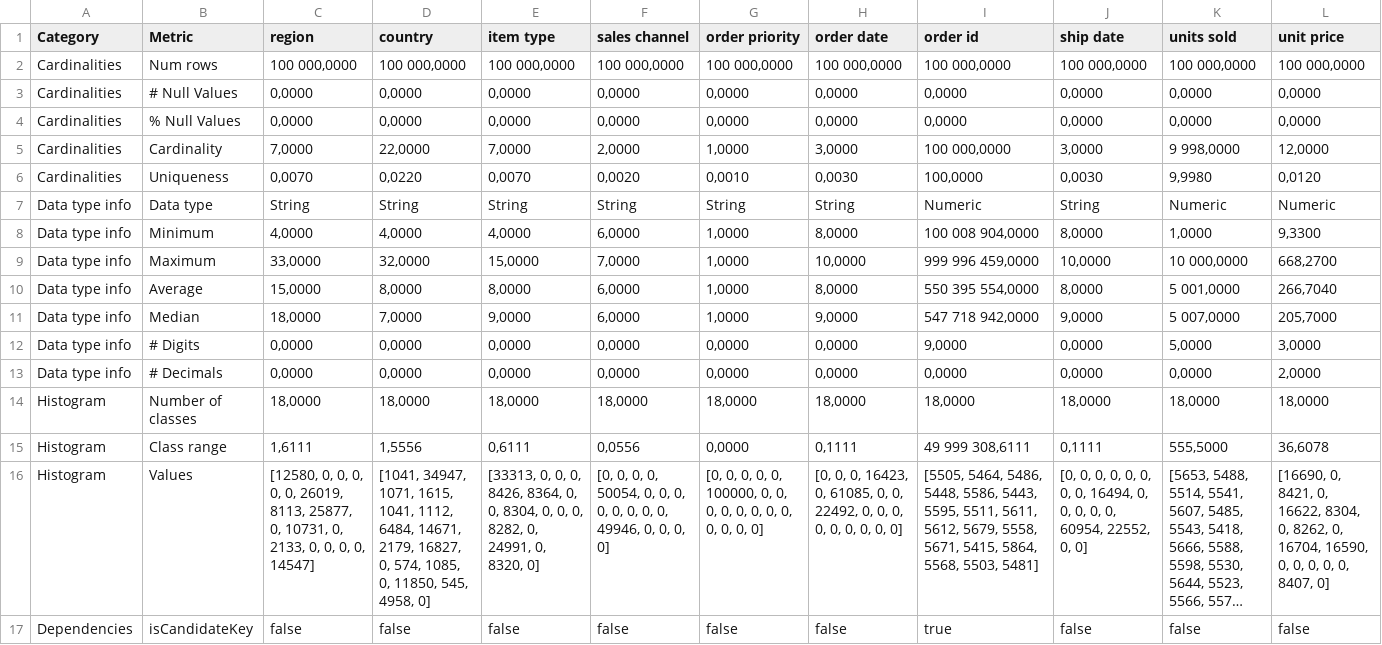
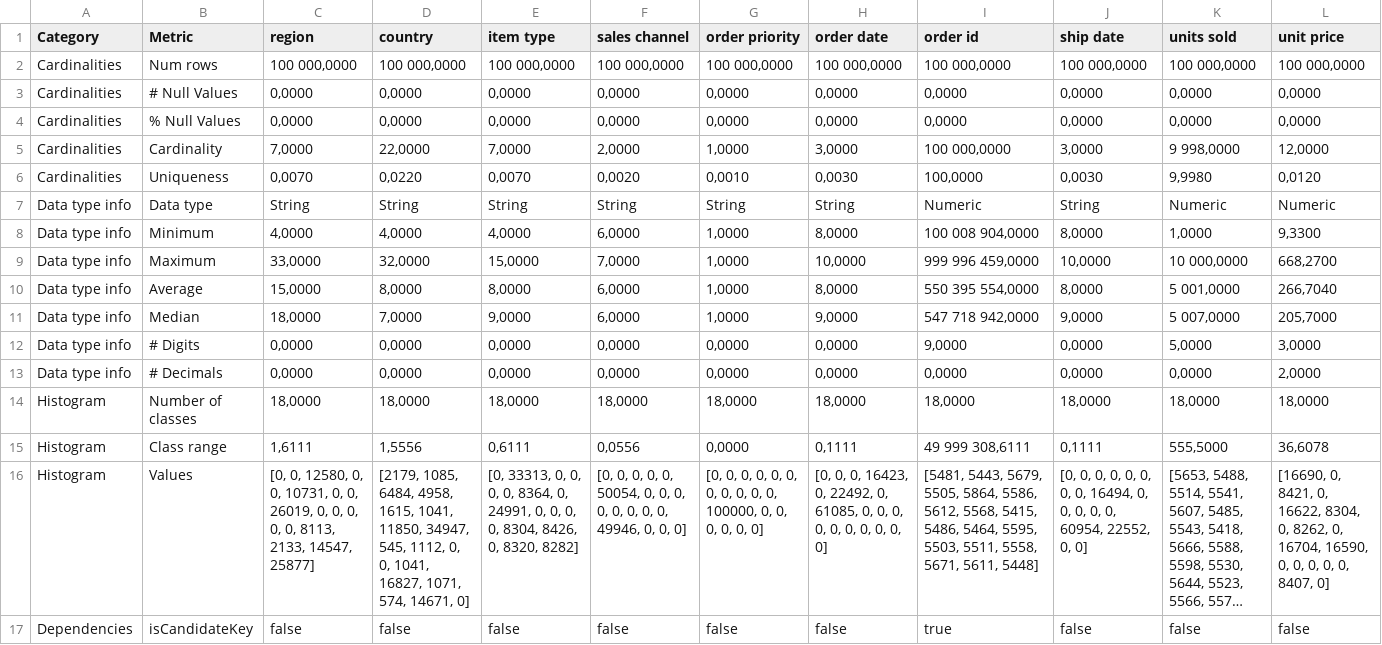
Before and after one commit to lisehr/dq-meerkat, a CSV file: src/main/java/dqm/jku/trustkg/resources/export/export_100000 sales records.csv, drawn as a sheet; only a part is shown; long unchanged cells end in …; the diff names each change by its address in the sheet, - before the commit and + after, or states it on an @@ line.

Commit message:
added export possibility for multiple datasources

```diff
--- a/src/main/java/dqm/jku/trustkg/resources/export/export_100000 sales records.csv
+++ b/src/main/java/dqm/jku/trustkg/resources/export/export_100000 sales records.csv
-C16 (region): [12580, 0, 0, 0, 0, 0, 26019, 8113, 25877, 0, 10731, 0, 2133, 0, 0, 0, 0, 14547]
+C16 (region): [0, 0, 12580, 0, 0, 10731, 0, 0, 26019, 0, 0, 0, 0, 0, 8113, 2133, 14547, 25877]
-D16 (country): [1041, 34947, 1071, 1615, 1041, 1112, 6484, 14671, 2179, 16827, 0, 574, 1085, 0, 11850, 545, 4958, 0]
+D16 (country): [2179, 1085, 6484, 4958, 1615, 1041, 11850, 34947, 545, 1112, 0, 0, 1041, 16827, 1071, 574, 14671, 0]
-E16 (item type): [33313, 0, 0, 0, 8426, 8364, 0, 0, 8304, 0, 0, 0, 8282, 0, 24991, 0, 8320, 0]
+E16 (item type): [0, 33313, 0, 0, 0, 0, 8364, 0, 24991, 0, 0, 0, 0, 8304, 8426, 0, 8320, 8282]
-F16 (sales channel): …0, 0, 50054, 0, 0, 0, 0, 0, 0, 0, 0, 49946, 0, 0, 0,…
+F16 (sales channel): …0, 0, 0, 50054, 0, 0, 0, 0, 0, 0, 0, 0, 49946, 0, 0,…
-G16 (order priority): …0, 0, 100000, 0, 0, 0, 0, 0, 0, 0, 0,…
+G16 (order priority): …0, 0, 0, 0, 0, 0, 0, 0, 100000, 0, 0,…
-H16 (order date): …16423, 0, 61085, 0, 0, 22492, 0, 0,…
+H16 (order date): …16423, 0, 22492, 0, 61085, 0, 0, 0,…
-I16 (order id): [5505, 5464, 5486, 5448, 5586, 5443, 5595, 5511, 5611, 5612, 5679, 5558, 5671, 5415, 5864, 5568, 5503, 5481]
+I16 (order id): [5481, 5443, 5679, 5505, 5864, 5586, 5612, 5568, 5415, 5486, 5464, 5595, 5503, 5511, 5558, 5671, 5611, 5448]
```
Also changed, not shown: src/main/java/dqm/jku/trustkg/resources/export/export_datacosupplychaindataset.csv, src/main/java/dqm/jku/trustkg/resources/export/export_popular_baby_names.csv, 14 other files.
